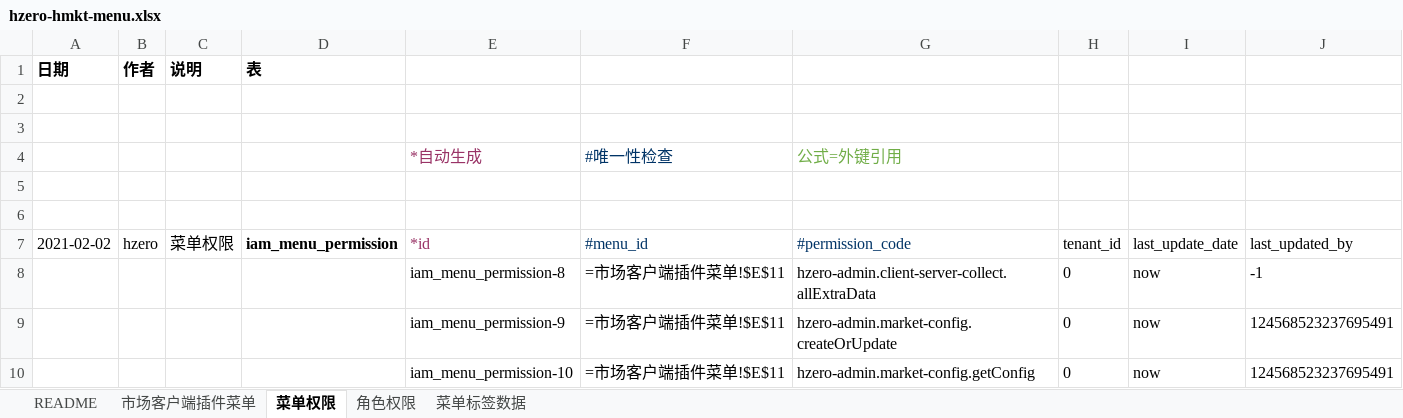
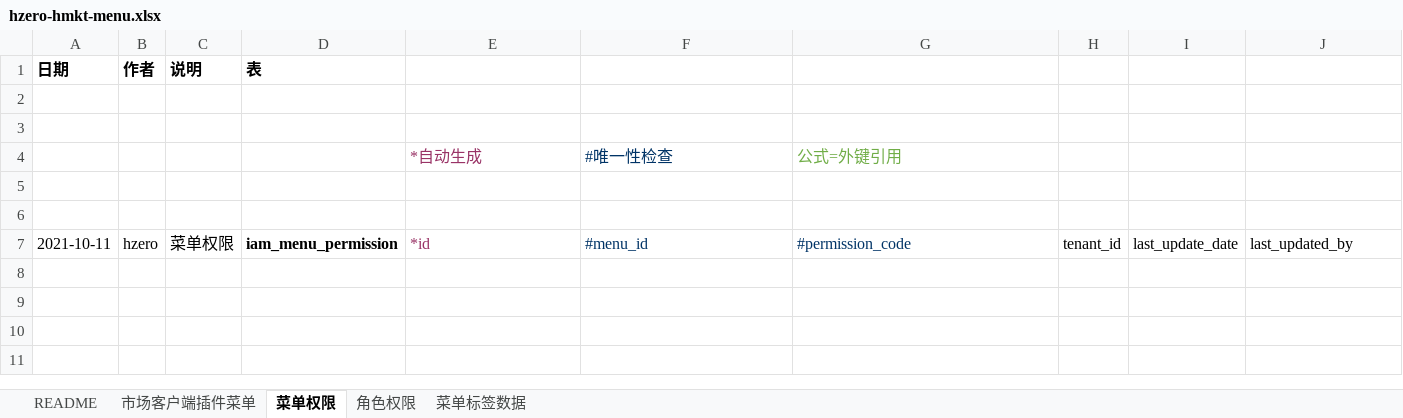
Before and after one commit to open-hand/choerodon-admin, an Excel workbook: src/main/resources/script/db/init-data/hzero_admin/hzero_platform/exclude_plugin_menu/plugin-hmkt/hzero-hmkt-menu.xlsx, sheet 菜单权限, drawn as a sheet; values as stored, in another font and other column widths than the file's, no borders; formulas without a stored value are shown as written; the diff names each change by its address in the sheet, - before the commit and + after, or states it on an @@ line.

```diff
--- a/src/main/resources/script/db/init-data/hzero_admin/hzero_platform/exclude_plugin_menu/plugin-hmkt/hzero-hmkt-menu.xlsx (sheet 菜单权限)
+++ b/src/main/resources/script/db/init-data/hzero_admin/hzero_platform/exclude_plugin_menu/plugin-hmkt/hzero-hmkt-menu.xlsx (sheet 菜单权限)
-A7 (日期): 2021-02-02
+A7 (日期): 2021-10-11
-row 8:  |  |  |  | iam_menu_permission-8 | =市场客户端插件菜单!$E$11 | hzero-admin.client-server-collect.allExtraData | 0 | now | -1
-row 9:  |  |  |  | iam_menu_permission-9 | =市场客户端插件菜单!$E$11 | hzero-admin.market-config.createOrUpdate | 0 | now | 124568523237695491
-row 10:  |  |  |  | iam_menu_permission-10 | =市场客户端插件菜单!$E$11 | hzero-admin.market-config.getConfig | 0 | now | 124568523237695491
```
Also changed, not shown: sheet 市场客户端插件菜单, sheet 菜单标签数据, sheet 角色权限, src/main/resources/script/db/init-data/hzero_admin/hzero_platform/exclude_plugin_menu/plugin-sharding-proxy/hzero-sharding-proxy-menu.xlsx, src/main/resources/script/db/init-data/hzero_admin/hzero_platform/exclude_plugin_menu/plugin-url-mapping/hzero-url-mapping-config-menu.xlsx, 12 other files.
